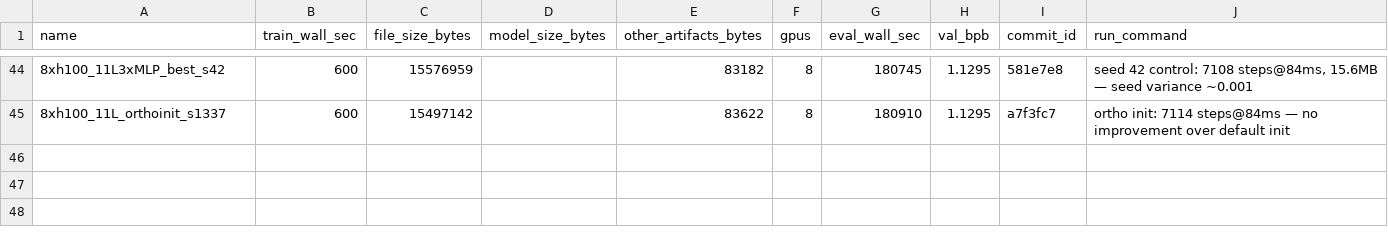
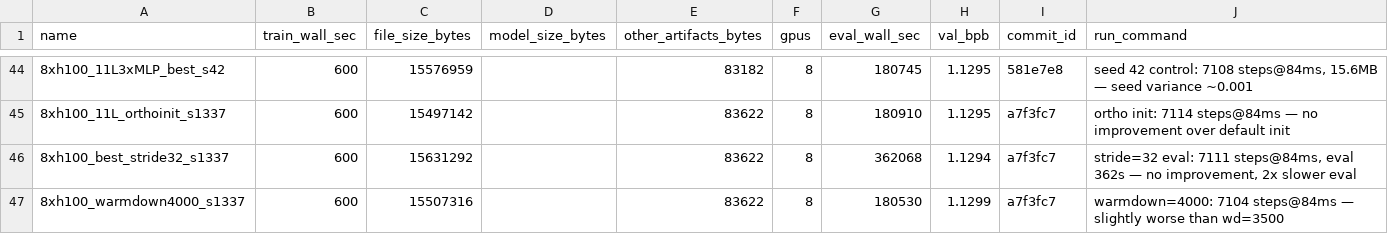
Before and after one commit to openai/parameter-golf, a CSV file: experiments.csv, drawn as a sheet; only a part is shown, gaps mark what is left out; the diff names each change by its address in the sheet, - before the commit and + after, or states it on an @@ line.

```diff
--- a/experiments.csv
+++ b/experiments.csv
+row 46: 8xh100_best_stride32_s1337 | 600 | 15631292 |  | 83622 | 8 | 362068 | 1.1294 | a7f3fc7 | stride=32 eval: 7111 steps@84ms, eval 362s — no improvement, 2x slower eval
+row 47: 8xh100_warmdown4000_s1337 | 600 | 15507316 |  | 83622 | 8 | 180530 | 1.1299 | a7f3fc7 | warmdown=4000: 7104 steps@84ms — slightly worse than wd=3500
```
Also changed, not shown: 1 other file.
